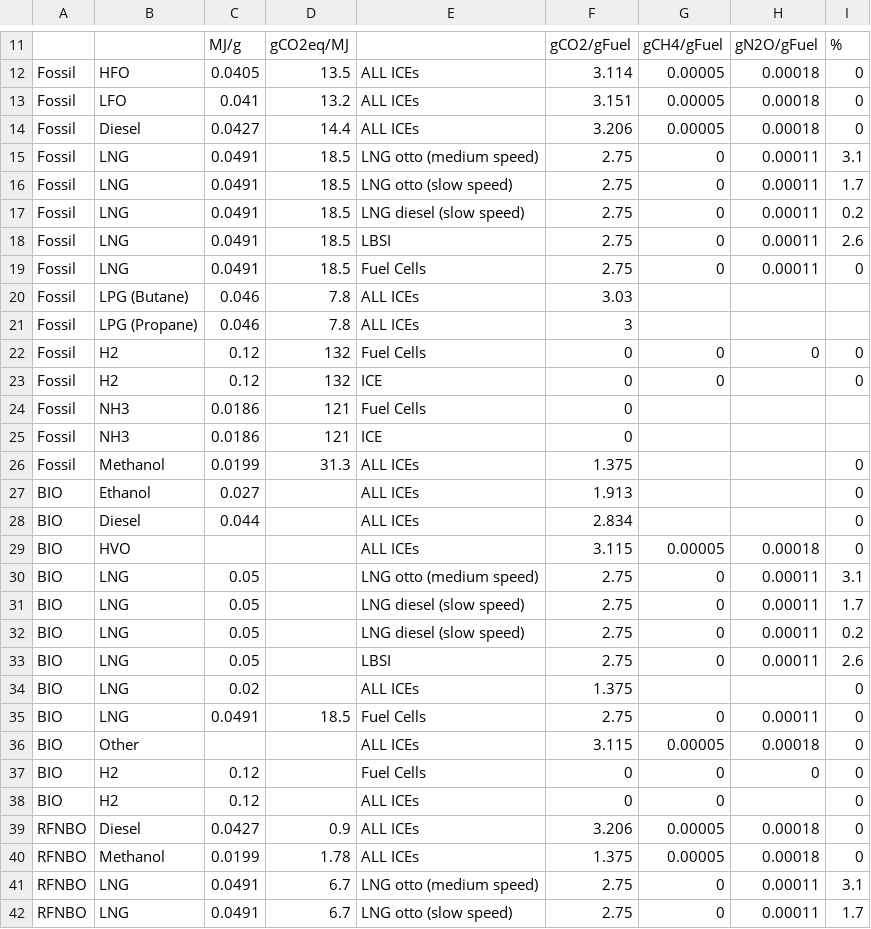
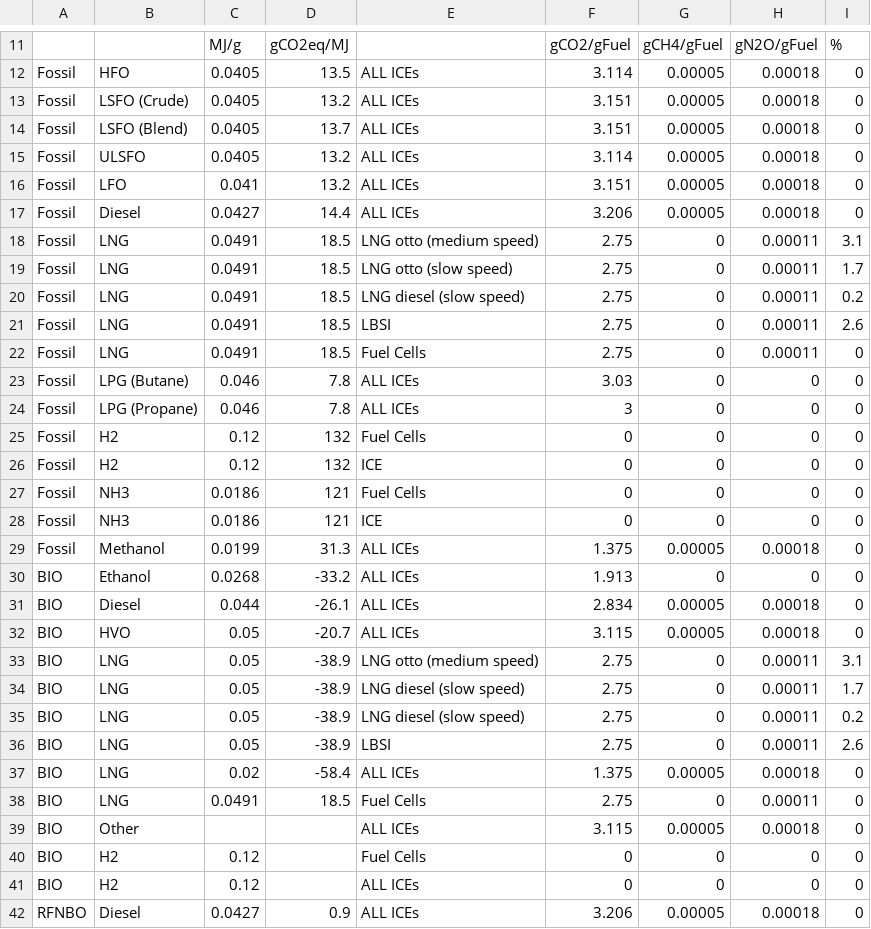
Before and after one commit to SINTEF/FEEMS, a CSV file: feems/feems/package_data/fuel_eu_fuel_table.csv, drawn as a sheet; only a part is shown, gaps mark what is left out; the shorter side is filled out with more unchanged rows; addresses are those after the commit; the diff covers the shown part only; the diff names each change by its address in the sheet, - before the commit and + after, or states it on an @@ line.

Commit message:
fuel eu maritime ghg factors updated

```diff
--- a/feems/feems/package_data/fuel_eu_fuel_table.csv
+++ b/feems/feems/package_data/fuel_eu_fuel_table.csv
+row 13: Fossil | LSFO (Crude) | 0.0405 | 13.2 | ALL ICEs | 3.151 | 0.00005 | 0.00018 | 0
+row 14: Fossil | LSFO (Blend) | 0.0405 | 13.7 | ALL ICEs | 3.151 | 0.00005 | 0.00018 | 0
+row 15: Fossil | ULSFO | 0.0405 | 13.2 | ALL ICEs | 3.114 | 0.00005 | 0.00018 | 0
-G23:G24: (empty)
+G23:G24: 0
-H23:H24: (empty)
+H23:H24: 0
-I23:I24: (empty)
+I23:I24: 0
-H26:H28: (empty)
+H26:H28: 0
-G27:G28: (empty)
+G27:G28: 0
-I27:I28: (empty)
+I27:I28: 0
-G29: (empty)
+G29: 0.00005
-H29: (empty)
+H29: 0.00018
-C30: 0.027
+C30: 0.0268
-D30: (empty)
+D30: -33.2
-G30: (empty)
+G30: 0
-H30: (empty)
+H30: 0
-D31: (empty)
+D31: -26.1
-G31: (empty)
+G31: 0.00005
-H31: (empty)
+H31: 0.00018
-C32: (empty)
+C32: 0.05
-D32: (empty)
+D32: -20.7
-D33:D36: (empty)
+D33:D36: -38.9
-D37: (empty)
+D37: -58.4
-G37: (empty)
+G37: 0.00005
-H37: (empty)
+H37: 0.00018
-H41: (empty)
+H41: 0
```
Also changed, not shown: 7 edited cells elsewhere in this file, 1 other file.
